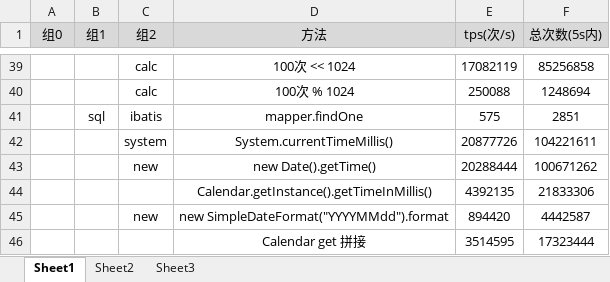
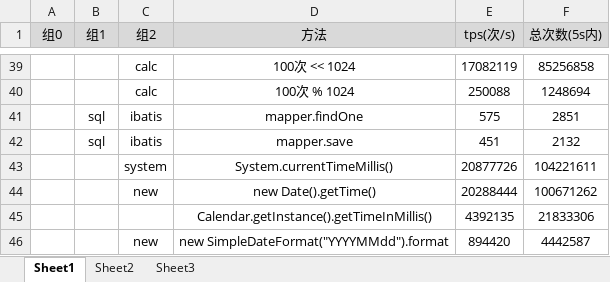
Before and after one commit to q315506754/algorithem, an Excel workbook: ps/junit性能测试.xlsx, sheet Sheet1, drawn as a sheet; only a part is shown, gaps mark what is left out; the shorter side is filled out with more unchanged rows; values as stored, in another font and other column widths than the file's, no borders; the diff names each change by its address in the sheet, - before the commit and + after, or states it on an @@ line.

```diff
--- a/ps/junit性能测试.xlsx (sheet Sheet1)
+++ b/ps/junit性能测试.xlsx (sheet Sheet1)
+row 42:  | sql | ibatis | mapper.save | 451 | 2132
```
Also changed, not shown: 13 other files.
